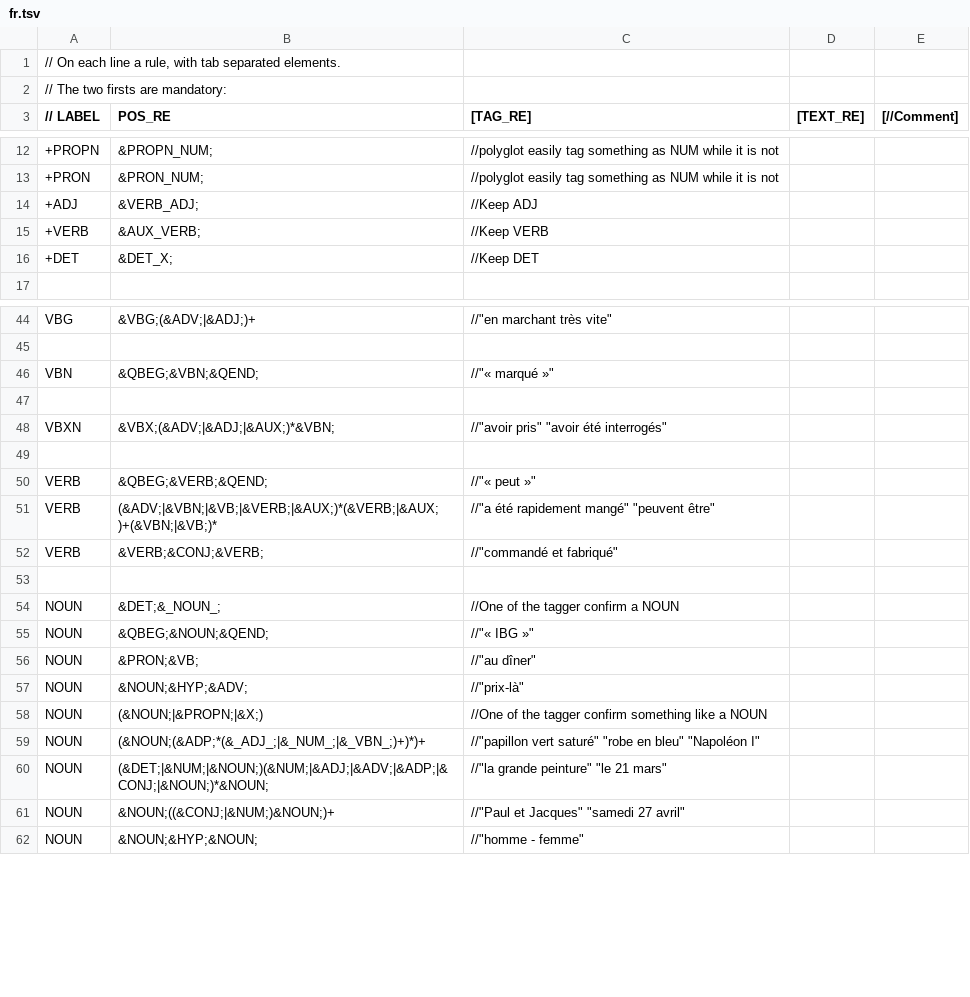
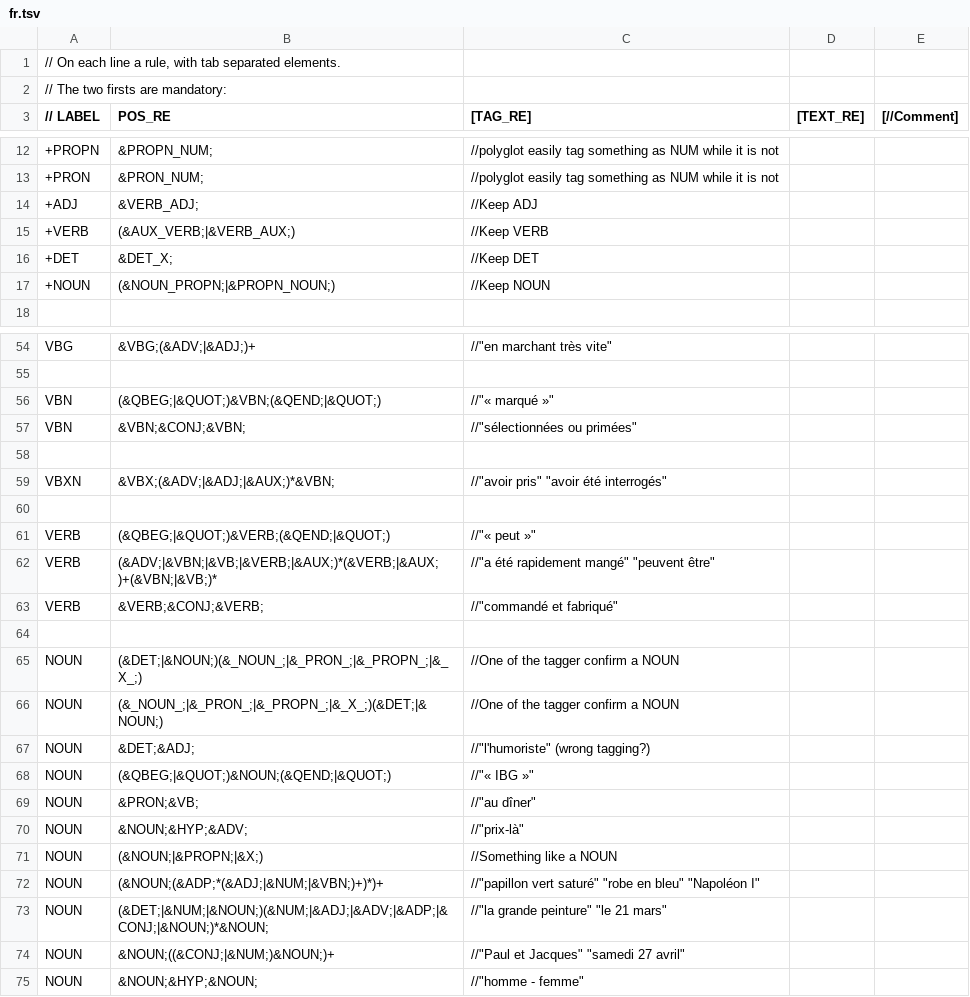
Before and after one commit to EtienneAb3d/OpenNeuroSpell, a TSV file: com/ns/chunkrules/fr.tsv, drawn as a sheet; only a part is shown, gaps mark what is left out; addresses are those after the commit; the diff covers the shown part only; the diff names each change by its address in the sheet, - before the commit and + after, or states it on an @@ line.

Commit message:
Improved rules, with a new layer to fix wrong segmentations on inclusive writings.

```diff
--- a/com/ns/chunkrules/fr.tsv
+++ b/com/ns/chunkrules/fr.tsv
-B15 (POS_RE): &AUX_VERB;
+B15 (POS_RE): (&AUX_VERB;|&VERB_AUX;)
+row 17: +NOUN | (&NOUN_PROPN;|&PROPN_NOUN;) | //Keep NOUN
-B56 (POS_RE): &QBEG;&VBN;&QEND;
+B56 (POS_RE): (&QBEG;|&QUOT;)&VBN;(&QEND;|&QUOT;)
+row 57: VBN | &VBN;&CONJ;&VBN; | //"sélectionnées ou primées"
-B61 (POS_RE): &QBEG;&VERB;&QEND;
+B61 (POS_RE): (&QBEG;|&QUOT;)&VERB;(&QEND;|&QUOT;)
-B65 (POS_RE): &DET;&_NOUN_;
+B65 (POS_RE): (&DET;|&NOUN;)(&_NOUN_;|&_PRON_;|&_PROPN_;|&_X_;)
+row 66: NOUN | (&_NOUN_;|&_PRON_;|&_PROPN_;|&_X_;)(&DET;|&NOUN;) | //One of the tagger confirm a NOUN
+row 67: NOUN | &DET;&ADJ; | //"l'humoriste" (wrong tagging?)
-B68 (POS_RE): &QBEG;&NOUN;&QEND;
+B68 (POS_RE): (&QBEG;|&QUOT;)&NOUN;(&QEND;|&QUOT;)
-C71 ([TAG_RE]): //One of the tagger confirm something like a NOUN
+C71 ([TAG_RE]): //Something like a NOUN
-B72 (POS_RE): (&NOUN;(&ADP;*(&_ADJ_;|&_NUM_;|&_VBN_;)+)*)+
+B72 (POS_RE): (&NOUN;(&ADP;*(&ADJ;|&NUM;|&VBN;)+)*)+
```
Also changed, not shown: 10 added rows, 1 removed row and 4 edited cells elsewhere in this file, 1 other file.
